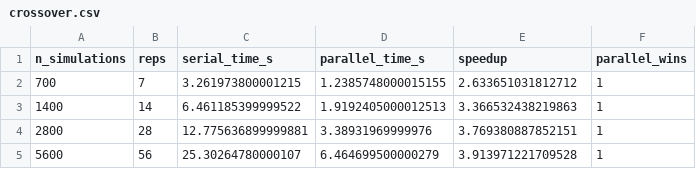
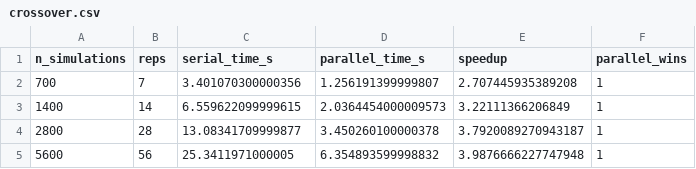
Before and after one commit to MYasserG1A023030/Studi-Kasus-Implementasi-Sesi-2, a CSV file: results/crossover.csv, drawn as a sheet.

```diff
--- a/results/crossover.csv
+++ b/results/crossover.csv
@@ -1,5 +1,5 @@
 n_simulations,reps,serial_time_s,parallel_time_s,speedup,parallel_wins
-700,7,3.261973800001215,1.2385748000015155,2.633651031812712,1
-1400,14,6.461185399999522,1.9192405000012513,3.366532438219863,1
-2800,28,12.775636899999881,3.38931969999976,3.769380887852151,1
-5600,56,25.30264780000107,6.464699500000279,3.913971221709528,1
+700,7,3.401070300000356,1.256191399999807,2.707445935389208,1
+1400,14,6.559622099999615,2.0364454000009573,3.22111366206849,1
+2800,28,13.08341709999877,3.450260100000378,3.7920089270943187,1
+5600,56,25.3411971000005,6.354893599998832,3.9876666227747948,1
```
Also changed, not shown: results/hardware_ceiling.csv, results/speedup.csv, 12 other files.
